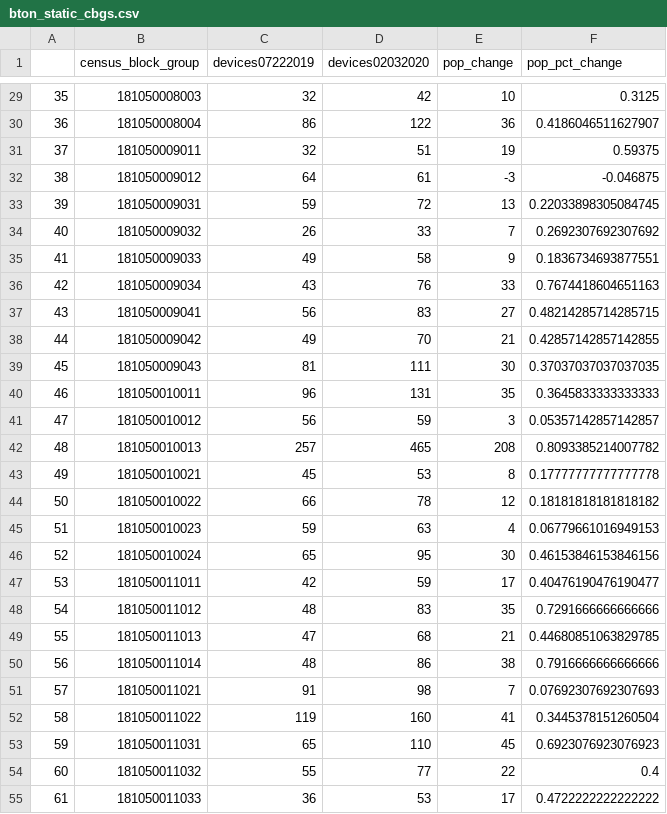
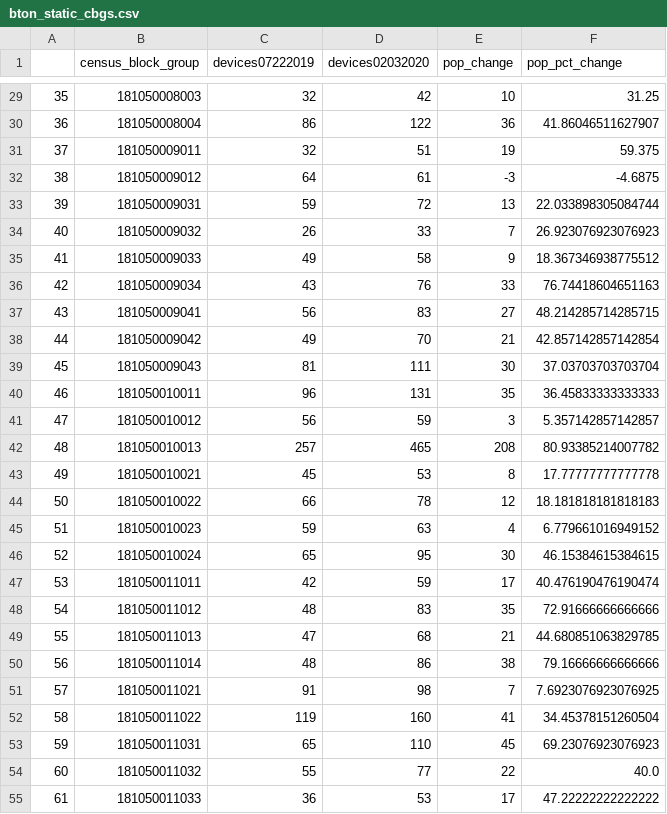
Before and after one commit to robcit/i590dviz-final, a CSV file: bton_static_cbgs.csv, drawn as a sheet; only a part is shown, gaps mark what is left out; the diff covers the shown part only.

```diff
--- a/bton_static_cbgs.csv
+++ b/bton_static_cbgs.csv
@@ -29,27 +29,27 @@
-35,181050008003,32,42,10,0.3125
-36,181050008004,86,122,36,0.4186046511627907
-37,181050009011,32,51,19,0.59375
-38,181050009012,64,61,-3,-0.046875
-39,181050009031,59,72,13,0.22033898305084745
-40,181050009032,26,33,7,0.2692307692307692
-41,181050009033,49,58,9,0.1836734693877551
-42,181050009034,43,76,33,0.7674418604651163
-43,181050009041,56,83,27,0.48214285714285715
-44,181050009042,49,70,21,0.42857142857142855
-45,181050009043,81,111,30,0.37037037037037035
-46,181050010011,96,131,35,0.3645833333333333
-47,181050010012,56,59,3,0.05357142857142857
-48,181050010013,257,465,208,0.8093385214007782
-49,181050010021,45,53,8,0.17777777777777778
-50,181050010022,66,78,12,0.18181818181818182
-51,181050010023,59,63,4,0.06779661016949153
-52,181050010024,65,95,30,0.46153846153846156
-53,181050011011,42,59,17,0.40476190476190477
-54,181050011012,48,83,35,0.7291666666666666
-55,181050011013,47,68,21,0.44680851063829785
-56,181050011014,48,86,38,0.7916666666666666
-57,181050011021,91,98,7,0.07692307692307693
-58,181050011022,119,160,41,0.3445378151260504
-59,181050011031,65,110,45,0.6923076923076923
-60,181050011032,55,77,22,0.4
-61,181050011033,36,53,17,0.4722222222222222
+35,181050008003,32,42,10,31.25
+36,181050008004,86,122,36,41.86046511627907
+37,181050009011,32,51,19,59.375
+38,181050009012,64,61,-3,-4.6875
+39,181050009031,59,72,13,22.033898305084744
+40,181050009032,26,33,7,26.923076923076923
+41,181050009033,49,58,9,18.367346938775512
+42,181050009034,43,76,33,76.74418604651163
+43,181050009041,56,83,27,48.214285714285715
+44,181050009042,49,70,21,42.857142857142854
+45,181050009043,81,111,30,37.03703703703704
+46,181050010011,96,131,35,36.45833333333333
+47,181050010012,56,59,3,5.357142857142857
+48,181050010013,257,465,208,80.93385214007782
+49,181050010021,45,53,8,17.77777777777778
+50,181050010022,66,78,12,18.181818181818183
+51,181050010023,59,63,4,6.779661016949152
+52,181050010024,65,95,30,46.15384615384615
+53,181050011011,42,59,17,40.476190476190474
+54,181050011012,48,83,35,72.91666666666666
+55,181050011013,47,68,21,44.680851063829785
+56,181050011014,48,86,38,79.16666666666666
+57,181050011021,91,98,7,7.6923076923076925
+58,181050011022,119,160,41,34.45378151260504
+59,181050011031,65,110,45,69.23076923076923
+60,181050011032,55,77,22,40.0
+61,181050011033,36,53,17,47.22222222222222
```
Also changed, not shown: 49 edited cells elsewhere in this file, 1 other file.
